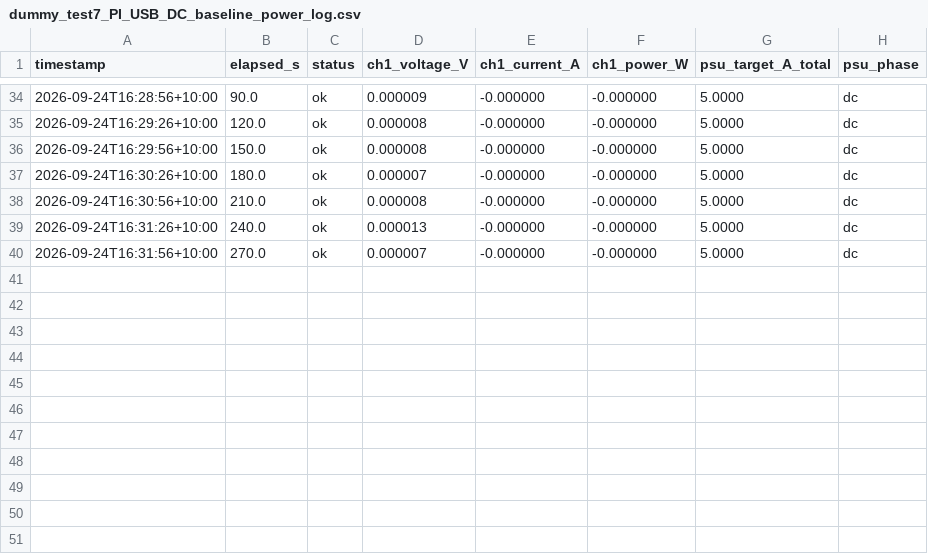
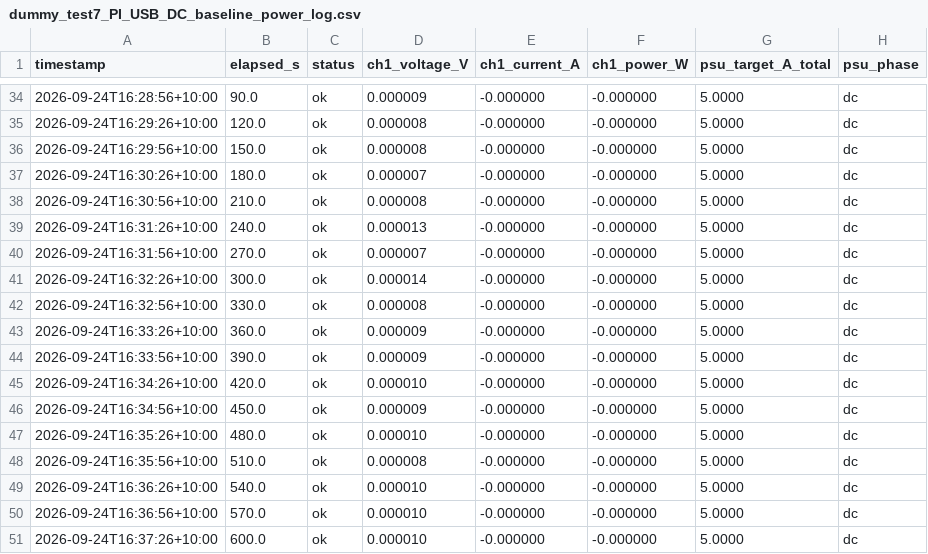
Before and after one commit to thommofrench/EGH490DataCapN11051205, a CSV file: dummy_test7_PI_USB_DC_baseline_power_log.csv, drawn as a sheet; only a part is shown, gaps mark what is left out.

Commit message:
data update 2026-09-24T16:37:31

```diff
--- a/dummy_test7_PI_USB_DC_baseline_power_log.csv
+++ b/dummy_test7_PI_USB_DC_baseline_power_log.csv
@@ -40 +40,12 @@ timestamp,elapsed_s,status,ch1_voltage_V,ch1_current_A,ch1_power_W,psu_target_A_
 2026-09-24T16:31:56+10:00,270.0,ok,0.000007,-0.000000,-0.000000,5.0000,dc
+2026-09-24T16:32:26+10:00,300.0,ok,0.000014,-0.000000,-0.000000,5.0000,dc
+2026-09-24T16:32:56+10:00,330.0,ok,0.000008,-0.000000,-0.000000,5.0000,dc
+2026-09-24T16:33:26+10:00,360.0,ok,0.000009,-0.000000,-0.000000,5.0000,dc
+2026-09-24T16:33:56+10:00,390.0,ok,0.000009,-0.000000,-0.000000,5.0000,dc
+2026-09-24T16:34:26+10:00,420.0,ok,0.000010,-0.000000,-0.000000,5.0000,dc
+2026-09-24T16:34:56+10:00,450.0,ok,0.000009,-0.000000,-0.000000,5.0000,dc
+2026-09-24T16:35:26+10:00,480.0,ok,0.000010,-0.000000,-0.000000,5.0000,dc
+2026-09-24T16:35:56+10:00,510.0,ok,0.000008,-0.000000,-0.000000,5.0000,dc
+2026-09-24T16:36:26+10:00,540.0,ok,0.000010,-0.000000,-0.000000,5.0000,dc
+2026-09-24T16:36:56+10:00,570.0,ok,0.000010,-0.000000,-0.000000,5.0000,dc
+2026-09-24T16:37:26+10:00,600.0,ok,0.000010,-0.000000,-0.000000,5.0000,dc
```
